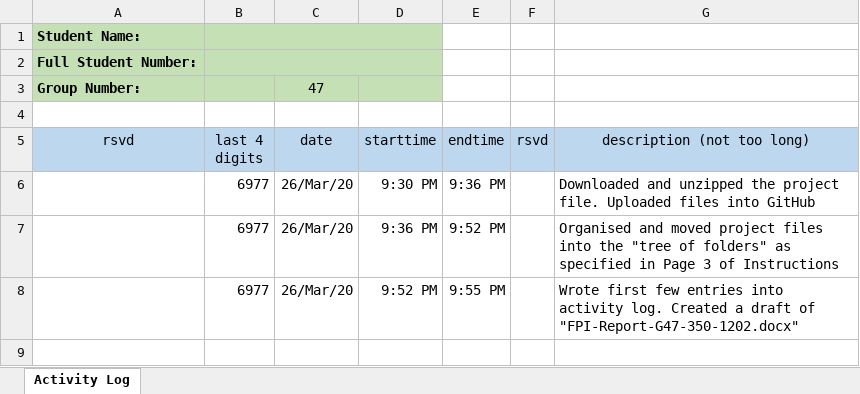
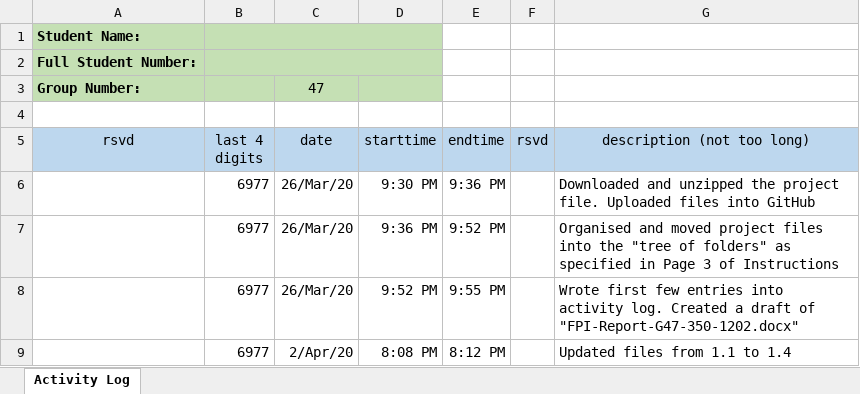
Before and after one commit to cjinn/ensc350-finalproject, an Excel workbook: Part 1/Documentation/FP1-log-G47-xxxx-350-1201.xlsx, sheet Activity Log, drawn as a sheet; values as stored, in another font and other column widths than the file's, no borders; the diff names each change by its address in the sheet, - before the commit and + after, or states it on an @@ line.

```diff
--- a/Part 1/Documentation/FP1-log-G47-xxxx-350-1201.xlsx (sheet Activity Log)
+++ b/Part 1/Documentation/FP1-log-G47-xxxx-350-1201.xlsx (sheet Activity Log)
+row 9:  | 6977 | 2/Apr/20 | 8:08 PM | 8:12 PM |  | Updated files from 1.1 to 1.4
```
Also changed, not shown: 5 other files.
